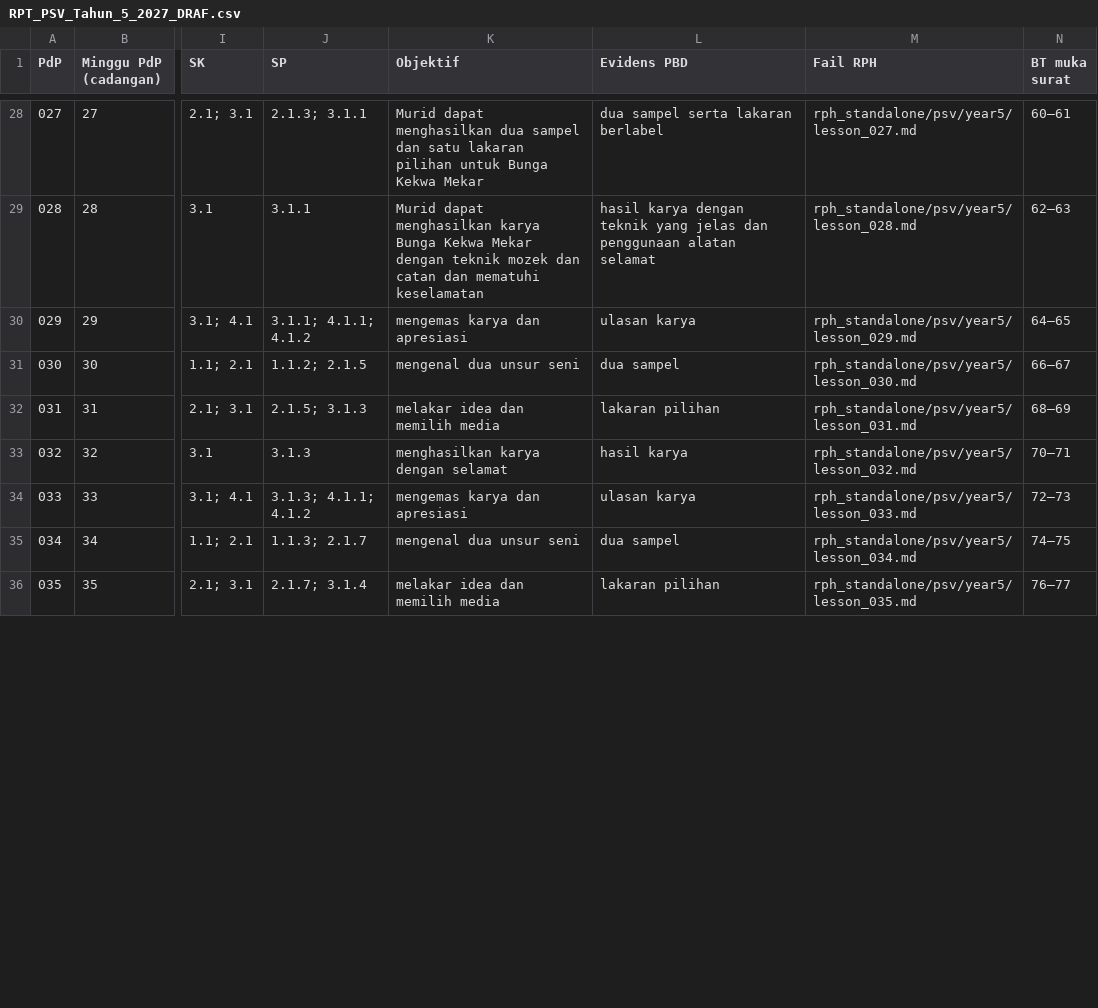
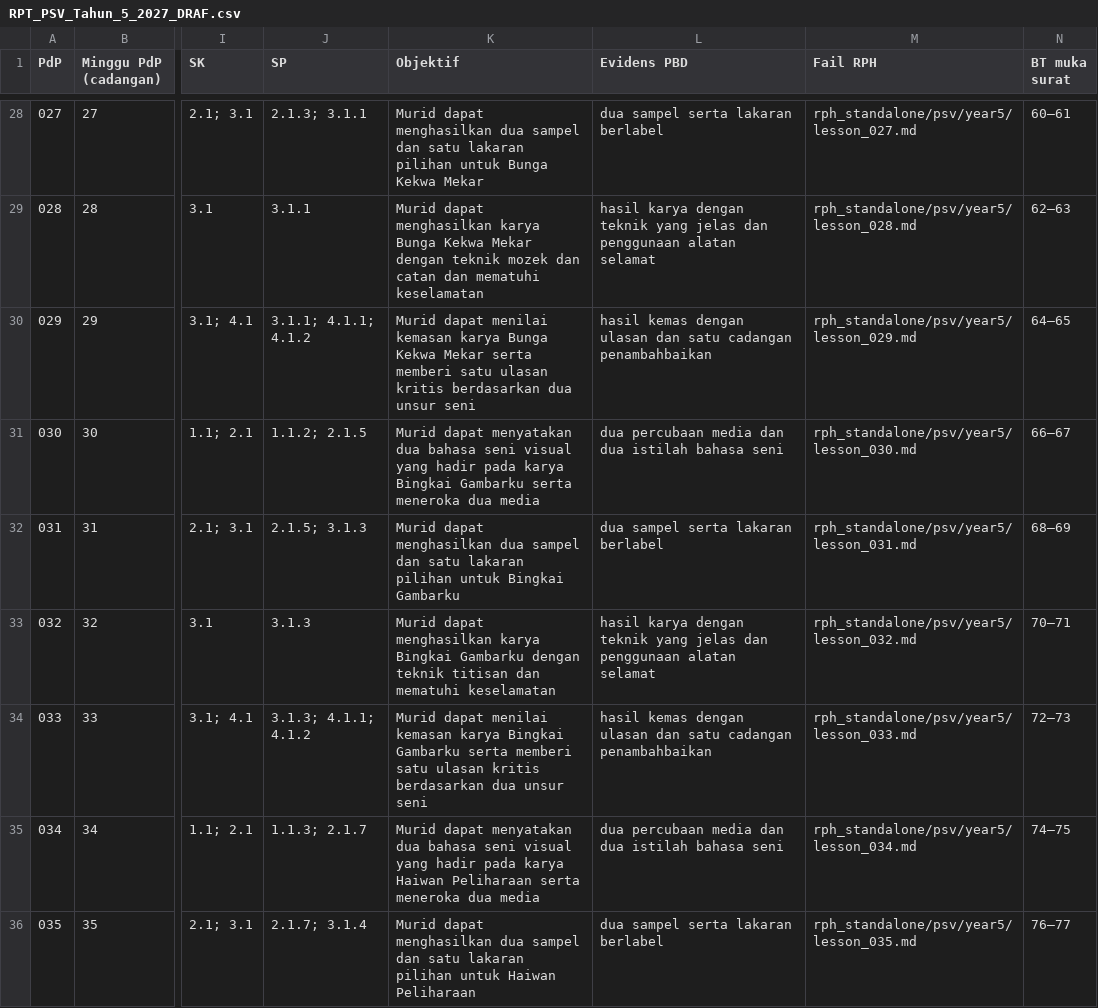
Before and after one commit to nurynayreen88/CikguLaju-AI, a CSV file: rpt_2027/psv/RPT_PSV_Tahun_5_2027_DRAF.csv, drawn as a sheet; only a part is shown, gaps mark what is left out; the diff covers the shown part only; the diff names each change by its address in the sheet, - before the commit and + after, or states it on an @@ line.

Commit message:
PSV Y5 RPT: align PdP 029–042 objectives and PBD with RPH

```diff
--- a/rpt_2027/psv/RPT_PSV_Tahun_5_2027_DRAF.csv
+++ b/rpt_2027/psv/RPT_PSV_Tahun_5_2027_DRAF.csv
-K30 (Objektif): mengemas karya dan apresiasi
+K30 (Objektif): Murid dapat menilai kemasan karya Bunga Kekwa Mekar serta memberi satu ulasan kritis berdasarkan dua unsur seni
-L30 (Evidens PBD): ulasan karya
+L30 (Evidens PBD): hasil kemas dengan ulasan dan satu cadangan penambahbaikan
-K31 (Objektif): mengenal dua unsur seni
+K31 (Objektif): Murid dapat menyatakan dua bahasa seni visual yang hadir pada karya Bingkai Gambarku serta meneroka dua media
-L31 (Evidens PBD): dua sampel
+L31 (Evidens PBD): dua percubaan media dan dua istilah bahasa seni
-K32 (Objektif): melakar idea dan memilih media
+K32 (Objektif): Murid dapat menghasilkan dua sampel dan satu lakaran pilihan untuk Bingkai Gambarku
-L32 (Evidens PBD): lakaran pilihan
+L32 (Evidens PBD): dua sampel serta lakaran berlabel
-K33 (Objektif): menghasilkan karya dengan selamat
+K33 (Objektif): Murid dapat menghasilkan karya Bingkai Gambarku dengan teknik titisan dan mematuhi keselamatan
-L33 (Evidens PBD): hasil karya
+L33 (Evidens PBD): hasil karya dengan teknik yang jelas dan penggunaan alatan selamat
-K34 (Objektif): mengemas karya dan apresiasi
+K34 (Objektif): Murid dapat menilai kemasan karya Bingkai Gambarku serta memberi satu ulasan kritis berdasarkan dua unsur seni
-L34 (Evidens PBD): ulasan karya
+L34 (Evidens PBD): hasil kemas dengan ulasan dan satu cadangan penambahbaikan
-K35 (Objektif): mengenal dua unsur seni
+K35 (Objektif): Murid dapat menyatakan dua bahasa seni visual yang hadir pada karya Haiwan Peliharaan serta meneroka dua media
-L35 (Evidens PBD): dua sampel
+L35 (Evidens PBD): dua percubaan media dan dua istilah bahasa seni
-K36 (Objektif): melakar idea dan memilih media
+K36 (Objektif): Murid dapat menghasilkan dua sampel dan satu lakaran pilihan untuk Haiwan Peliharaan
-L36 (Evidens PBD): lakaran pilihan
+L36 (Evidens PBD): dua sampel serta lakaran berlabel
```
Also changed, not shown: 14 edited cells elsewhere in this file.
